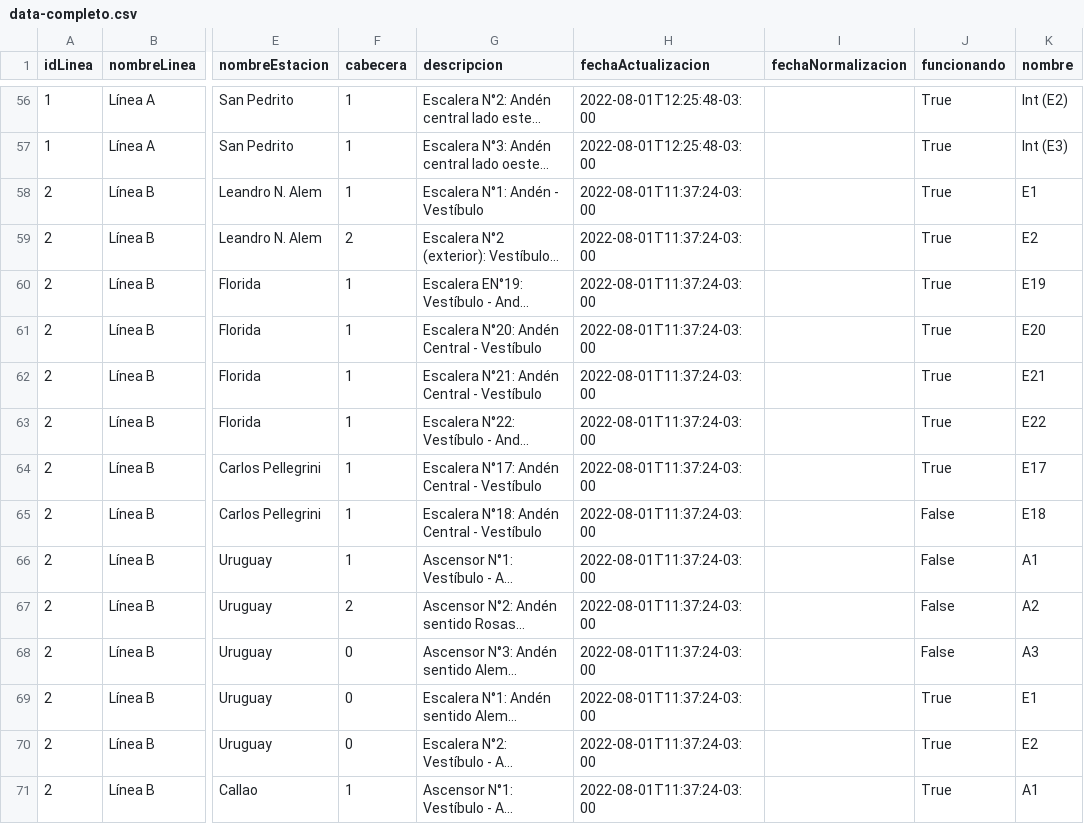
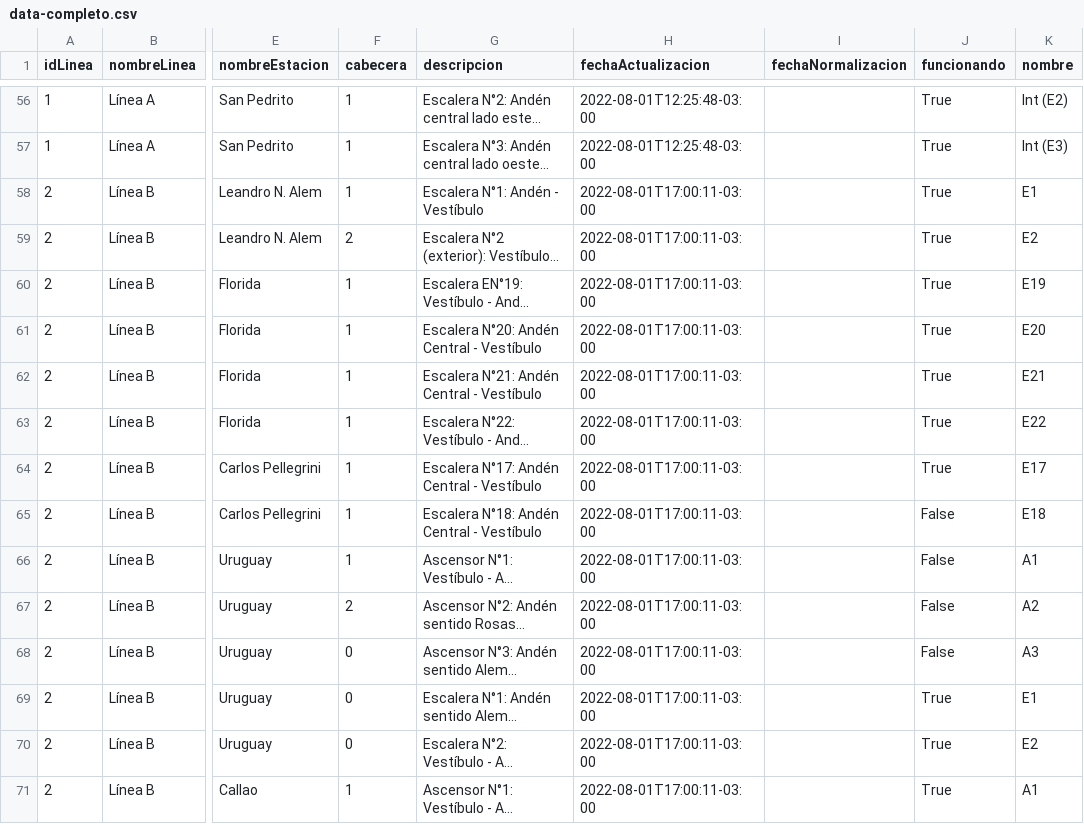
Before and after one commit to j-e-d/accesibilidad-subte, a CSV file: data-completo.csv, drawn as a sheet; only a part is shown, gaps mark what is left out; long unchanged cells end in …; the diff covers the shown part only; the diff names each change by its address in the sheet, - before the commit and + after, or states it on an @@ line.

```diff
--- a/data-completo.csv
+++ b/data-completo.csv
-H58:H71 (fechaActualizacion): 2022-08-01T11:37:24-03:00
+H58:H71 (fechaActualizacion): 2022-08-01T17:00:11-03:00
```
Also changed, not shown: 163 edited cells elsewhere in this file, data-sin-fechas.csv.
